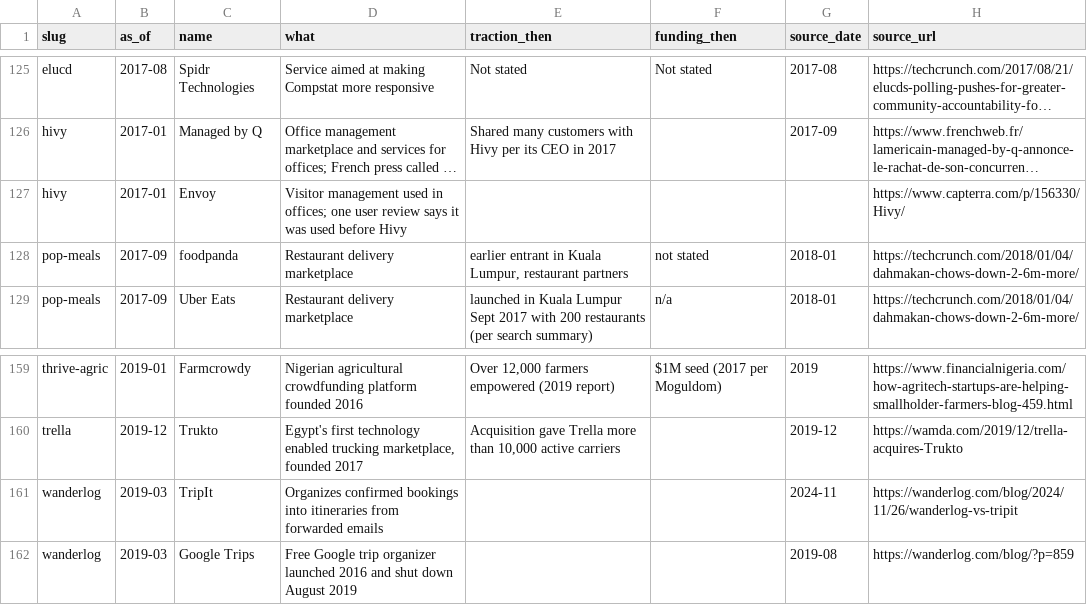
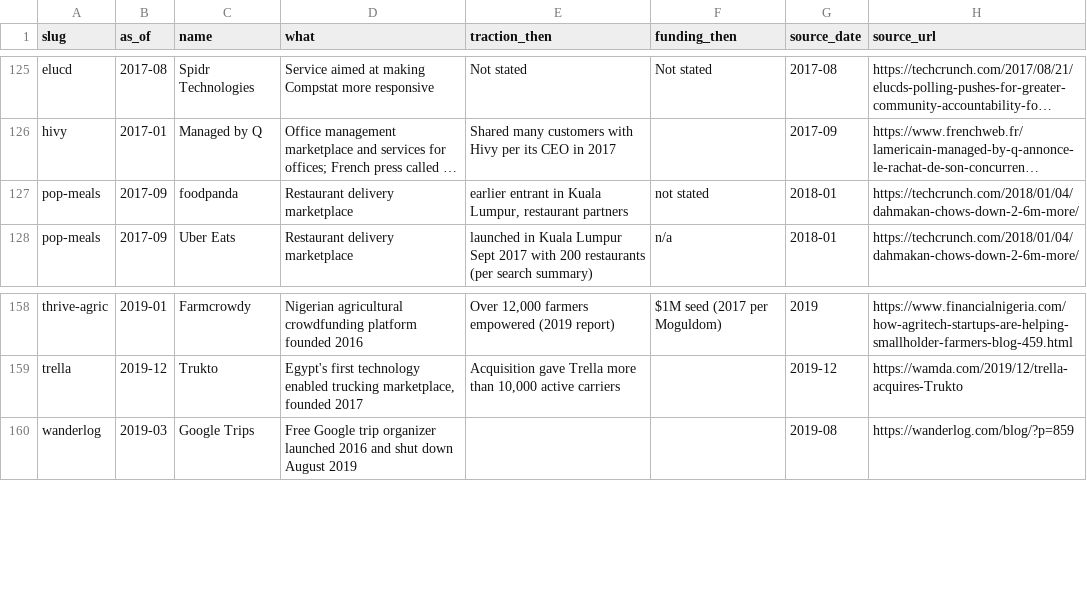
Before and after one commit to edison16a/yc-startup-life, a CSV file: data/competitors.csv, drawn as a sheet; only a part is shown, gaps mark what is left out; long unchanged cells end in …; the diff names each change by its address in the sheet, - before the commit and + after, or states it on an @@ line.

```diff
--- a/data/competitors.csv
+++ b/data/competitors.csv
-row 127: hivy | 2017-01 | Envoy | Visitor management used in offices; one user review says it was used before Hivy |  |  |  | https://www.capterra.com/p/156330/Hivy/
-row 161: wanderlog | 2019-03 | TripIt | Organizes confirmed bookings into itineraries from forwarded emails |  |  | 2024-11 | https://wanderlog.com/blog/2024/11/26/wanderlog-vs-tripit
```
Also changed, not shown: data/founders.csv, data/rounds.csv, 7 other files.
